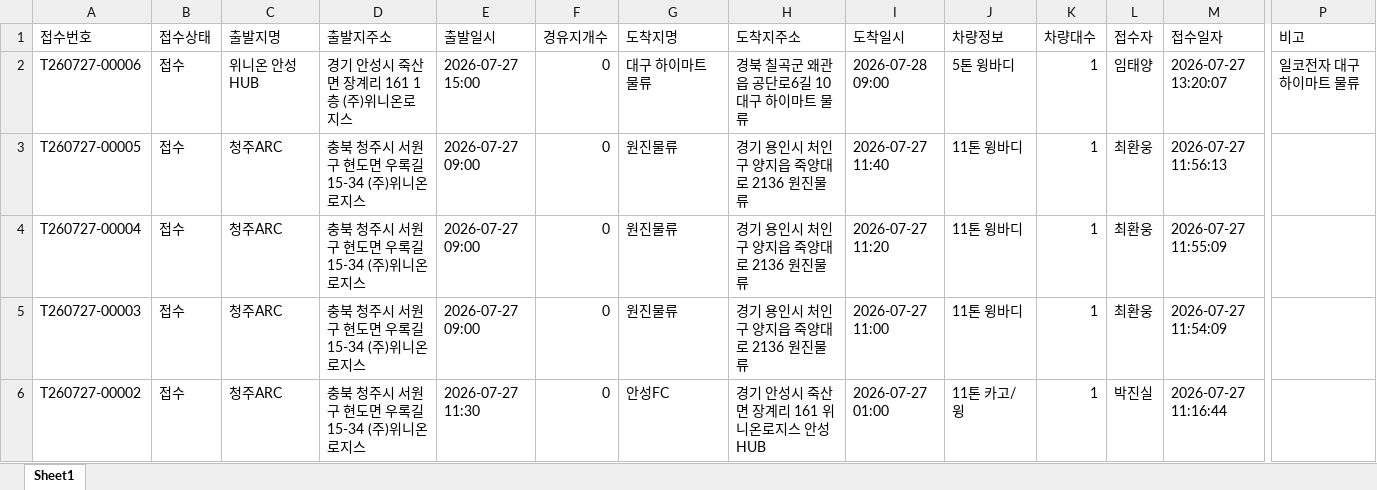
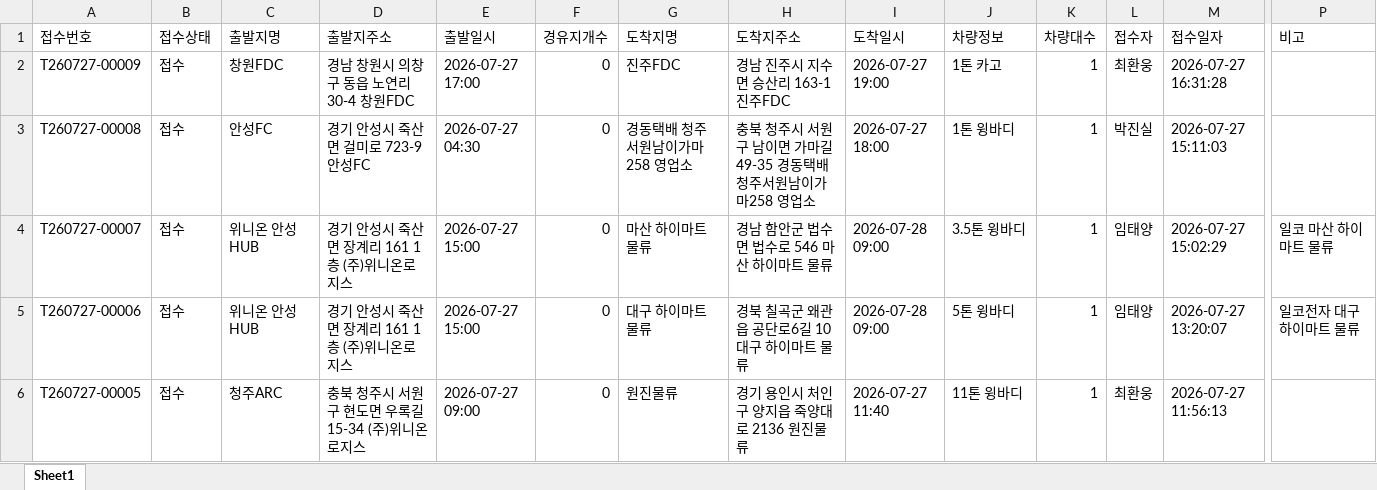
Before and after one commit to xdsport2288-droid/cj-dashboard, an Excel workbook: dashboard_data.xlsx, sheet Sheet1, drawn as a sheet; only a part is shown, gaps mark what is left out; the shorter side is filled out with more unchanged rows; values as stored, in another font and other column widths than the file's, no borders; rows hold the shown columns only; the diff names each change by its address in the sheet, - before the commit and + after, or states it on an @@ line.

```diff
--- a/dashboard_data.xlsx (sheet Sheet1)
+++ b/dashboard_data.xlsx (sheet Sheet1)
+row 2: T260727-00009 | 접수 | 창원FDC | 경남 창원시 의창구 동읍 노연리 30-4 창원FDC | 2026-07-27 17:00 | 0 | 진주FDC | 경남 진주시 지수면 승산리 163-1 진주FDC | 2026-07-27 19:00 | 1톤 카고 | 1 | 최환웅 | 2026-07-27 16:31:28
+row 3: T260727-00008 | 접수 | 안성FC | 경기 안성시 죽산면 걸미로 723-9 안성FC | 2026-07-27 04:30 | 0 | 경동택배 청주서원남이가마258 영업소 | 충북 청주시 서원구 남이면 가마길 49-35 경동택배 청주서원남이가마258 영업소 | 2026-07-27 18:00 | 1톤 윙바디 | 1 | 박진실 | 2026-07-27 15:11:03
+row 4: T260727-00007 | 접수 | 위니온 안성HUB | 경기 안성시 죽산면 장계리 161 1층 (주)위니온로지스 | 2026-07-27 15:00 | 0 | 마산 하이마트 물류 | 경남 함안군 법수면 법수로 546 마산 하이마트 물류 | 2026-07-28 09:00 | 3.5톤 윙바디 | 1 | 임태양 | 2026-07-27 15:02:29 | 일코 마산 하이마트 물류
```
Also changed, not shown: 2 other files.
